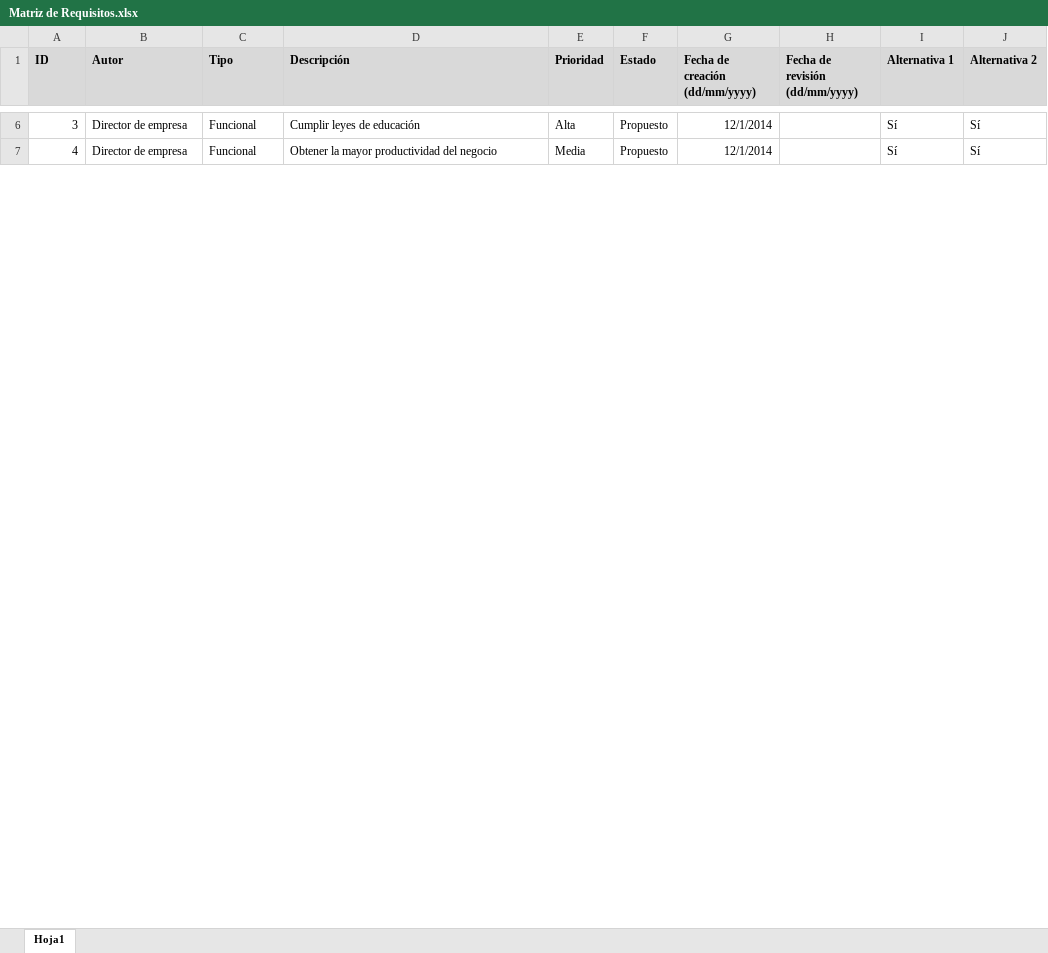
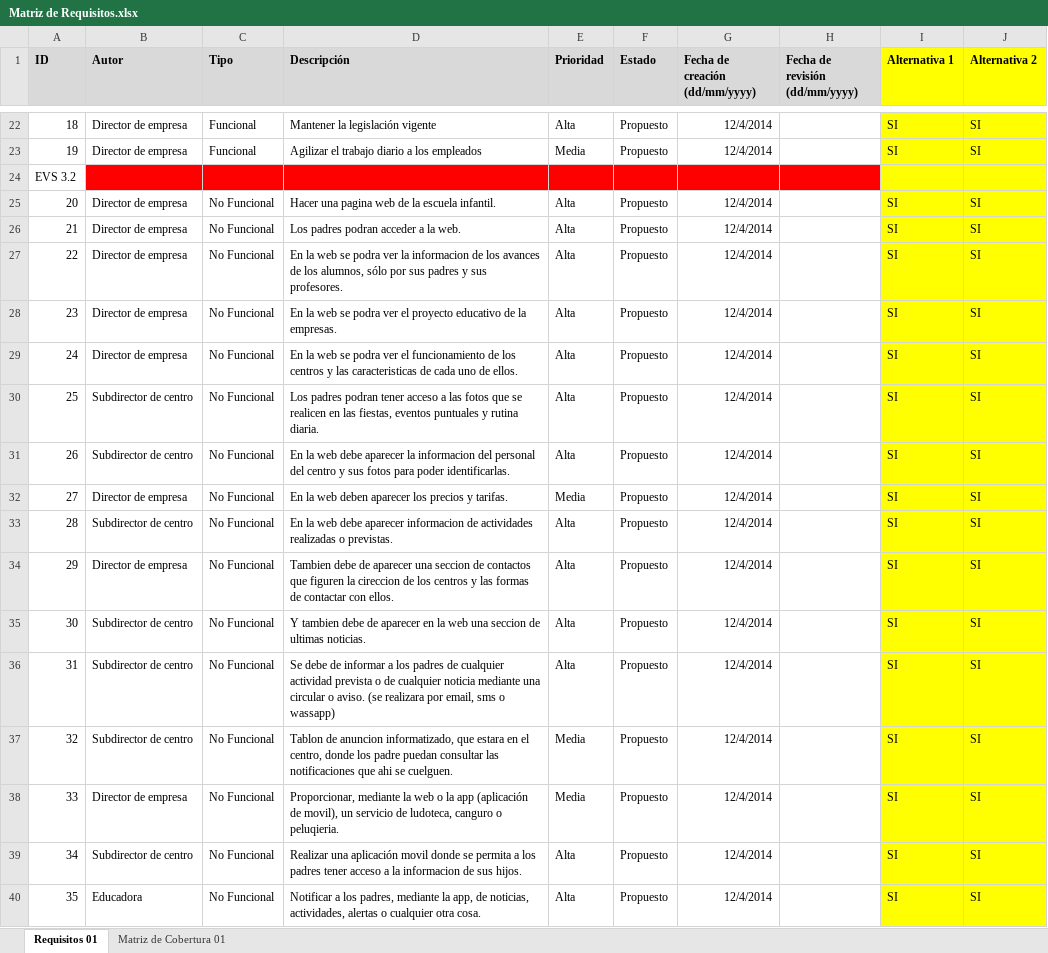
Before and after one commit to leemebien/Memoria-Proyecto-Fin-de-Carrera, an Excel workbook: Matriz de Requisitos.xlsx, sheet Requisitos 01, drawn as a sheet; only a part is shown, gaps mark what is left out; values as stored, in another font and other column widths than the file's, no borders; addresses are those after the commit; the diff covers the shown part only; the diff names each change by its address in the sheet, - before the commit and + after, or states it on an @@ line.

Commit message:
Proyecto Fin de Carrera
Añadido requisitos de EVS 2.1, 3.1, 3.2 y Matriz de Cobertura

```diff
--- a/Matriz de Requisitos.xlsx (sheet Requisitos 01)
+++ b/Matriz de Requisitos.xlsx (sheet Requisitos 01)
-sheet tab: Hoja1
+sheet tab: Requisitos 01
+sheet tab: Matriz de Cobertura 01
-I1:J1 fill: #D9D9D9
+I1:J1 fill: #FFFF00
@@ column A (ID) renumbered between rows 2 and 76 @@
-D22 (Descripción): Cumplir leyes de educación
+D22 (Descripción): Mantener la legislación vigente
-G22:G23 (Fecha de creación (dd/mm/yyyy)): 12/1/2014
+G22:G23 (Fecha de creación (dd/mm/yyyy)): 12/4/2014
-I22:I23 (Alternativa 1): Sí
+I22:I23 (Alternativa 1): SI
-I22:J23 fill: none
+I22:J23 fill: #FFFF00
-J22:J23 (Alternativa 2): Sí
+J22:J23 (Alternativa 2): SI
-D23 (Descripción): Obtener la mayor productividad del negocio
+D23 (Descripción): Agilizar el trabajo diario a los empleados
+row 24: EVS 3.2
+row 25: 20 | Director de empresa | No Funcional | Hacer una pagina web de la escuela infantil. | Alta | Propuesto | 12/4/2014 |  | SI | SI
+row 26: 21 | Director de empresa | No Funcional | Los padres podran acceder a la web. | Alta | Propuesto | 12/4/2014 |  | SI | SI
+row 27: 22 | Director de empresa | No Funcional | En la web se podra ver la informacion de los avances de los alumnos, sólo por sus padres y sus profesores. | Alta | Propuesto | 12/4/2014 |  | SI | SI
+row 28: 23 | Director de empresa | No Funcional | En la web se podra ver el proyecto educativo de la empresas. | Alta | Propuesto | 12/4/2014 |  | SI | SI
+row 29: 24 | Director de empresa | No Funcional | En la web se podra ver el funcionamiento de los centros y las caracteristicas de cada uno de ellos. | Alta | Propuesto | 12/4/2014 |  | SI | SI
+row 30: 25 | Subdirector de centro | No Funcional | Los padres podran tener acceso a las fotos que se realicen en las fiestas, eventos puntuales y rutina diaria. | Alta | Propuesto | 12/4/2014 |  | SI | SI
+row 31: 26 | Subdirector de centro | No Funcional | En la web debe aparecer la informacion del personal del centro y sus fotos para poder identificarlas. | Alta | Propuesto | 12/4/2014 |  | SI | SI
+row 32: 27 | Director de empresa | No Funcional | En la web deben aparecer los precios y tarifas. | Media | Propuesto | 12/4/2014 |  | SI | SI
+row 33: 28 | Subdirector de centro | No Funcional | En la web debe aparecer informacion de actividades realizadas o previstas. | Alta | Propuesto | 12/4/2014 |  | SI | SI
+row 34: 29 | Director de empresa | No Funcional | Tambien debe de aparecer una seccion de contactos que figuren la cireccion de los centros y las formas de contactar con ellos. | Alta | Propuesto | 12/4/2014 |  | SI | SI
+row 35: 30 | Subdirector de centro | No Funcional | Y tambien debe de aparecer en la web una seccion de ultimas noticias. | Alta | Propuesto | 12/4/2014 |  | SI | SI
+row 36: 31 | Subdirector de centro | No Funcional | Se debe de informar a los padres de cualquier actividad prevista o de cualquier noticia mediante una circular o aviso. (se realizara por email, sms o wassapp) | Alta | Propuesto | 12/4/2014 |  | SI | SI
+row 37: 32 | Subdirector de centro | No Funcional | Tablon de anuncion informatizado, que estara en el centro, donde los padre puedan consultar las notificaciones que ahi se cuelguen. | Media | Propuesto | 12/4/2014 |  | SI | SI
+row 38: 33 | Director de empresa | No Funcional | Proporcionar, mediante la web o la app (aplicación de movil), un servicio de ludoteca, canguro o peluqieria. | Media | Propuesto | 12/4/2014 |  | SI | SI
+row 39: 34 | Subdirector de centro | No Funcional | Realizar una aplicación movil donde se permita a los padres tener acceso a la informacion de sus hijos. | Alta | Propuesto | 12/4/2014 |  | SI | SI
+row 40: 35 | Educadora | No Funcional | Notificar a los padres, mediante la app, de noticias, actividades, alertas o cualquier otra cosa. | Alta | Propuesto | 12/4/2014 |  | SI | SI
```
Also changed, not shown: 48 added rows, 1 removed row, 41 edited cells and cell formats elsewhere in this sheet.
